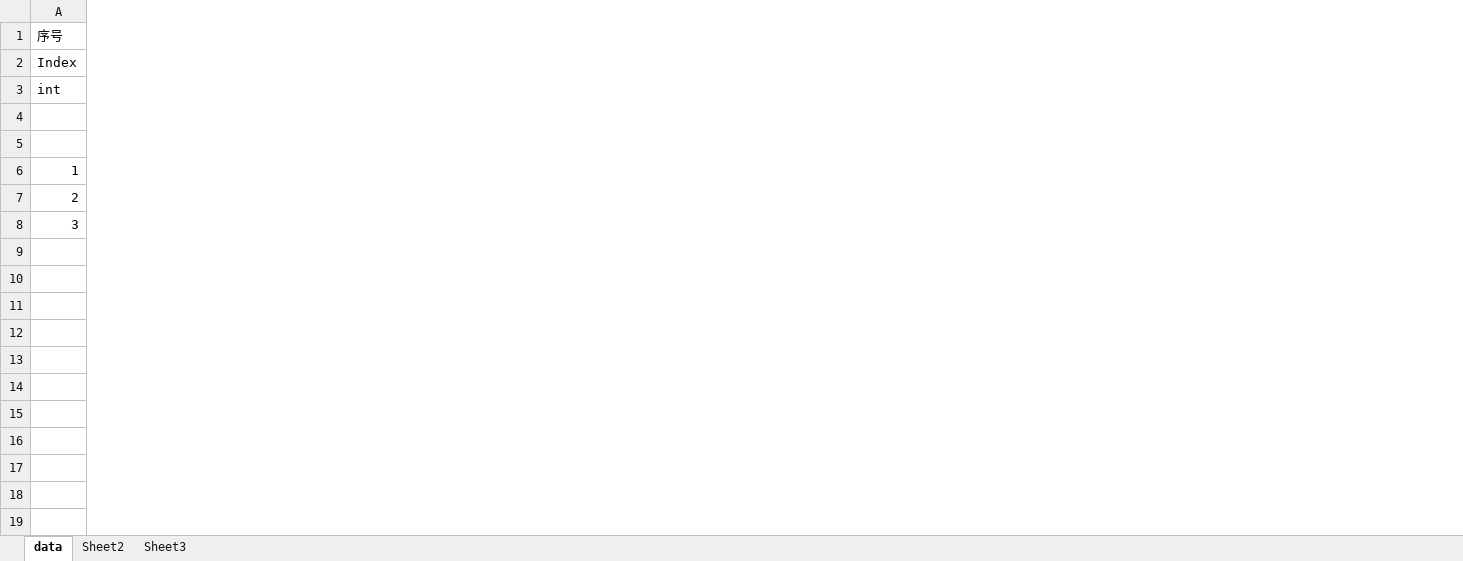
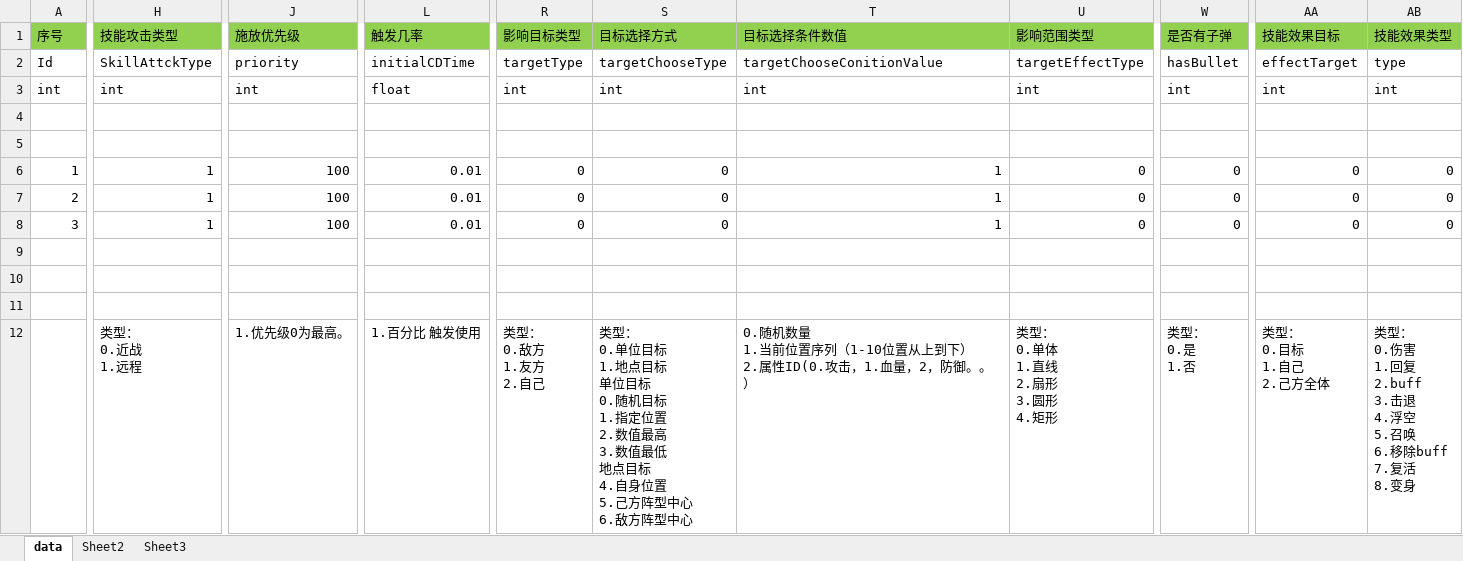
Before and after one commit to zhangchu1994/HelloWorldUnity, an Excel workbook: LuaFramework_UGUI-master/Assets/Excel/Skill.xlsx, sheet data, drawn as a sheet; only a part is shown, gaps mark what is left out; values as stored, in another font and other column widths than the file's, no borders; removed rows and columns are numbered as before the commit, all else as after; rows hold the shown columns only; ↵ is a line break in a cell; the diff covers the shown part only; the diff names each change by its address in the sheet, - before the commit and + after, or states it on an @@ line.

```diff
--- a/LuaFramework_UGUI-master/Assets/Excel/Skill.xlsx (sheet data)
+++ b/LuaFramework_UGUI-master/Assets/Excel/Skill.xlsx (sheet data)
+column H (技能攻击类型), rows 3-8: int |  |  | 1 | 1 | 1
+column J (施放优先级), rows 3-8: int |  |  | 100 | 100 | 100
+column L (触发几率), rows 3-8: float |  |  | 0.01 | 0.01 | 0.01
+column R (影响目标类型), rows 3-8: int |  |  | 0 | 0 | 0
+column S (目标选择方式), rows 3-8: int |  |  | 0 | 0 | 0
+column T (目标选择条件数值), rows 3-8: int |  |  | 1 | 1 | 1
+column U (影响范围类型), rows 3-8: int |  |  | 0 | 0 | 0
+column W (是否有子弹), rows 3-8: int |  |  | 0 | 0 | 0
+column AA (技能效果目标), rows 3-8: int |  |  | 0 | 0 | 0
+column AB (技能效果类型), rows 3-8: int |  |  | 0 | 0 | 0
-A1 fill: none
+A1 fill: #92D050
-row 2: Index
+row 2: Id | SkillAttckType | priority | initialCDTime | targetType | targetChooseType | targetChooseConitionValue | targetEffectType | hasBullet | effectTarget | type
+row 9: (empty)
+row 10: (empty)
+row 11: (empty)
+row 12:  | 类型： ↵ 0.近战 ↵ 1.远程 | 1.优先级0为最高。 | 1.百分比 触发使用 | 类型： ↵ 0.敌方 ↵ 1.友方 ↵ 2.自己 | 类型： ↵ 0.单位目标 ↵ 1.地点目标 ↵ 单位目标 ↵ 0.随机目标 ↵ 1.指定位置 ↵ 2.数值最高 ↵ 3.数值最低 ↵ 地点目标 ↵ 4.自身位置 ↵ 5.己方阵型中心 ↵ 6.敌方阵型中心 | 0.随机数量 ↵ 1.当前位置序列（1-10位置从上到下） ↵ 2.属性ID(0.攻击，1.血量，2，防御。。） | 类型： ↵ 0.单体 ↵ 1.直线 ↵ 2.扇形 ↵ 3.圆形 ↵ 4.矩形 | 类型： ↵ 0.是 ↵ 1.否 | 类型： ↵ 0.目标 ↵ 1.自己 ↵ 2.己方全体 | 类型： ↵ 0.伤害 ↵ 1.回复 ↵ 2.buff ↵ 3.击退 ↵ 4.浮空 ↵ 5.召唤 ↵ 6.移除buff ↵ 7.复活 ↵ 8.变身
```
Also changed, not shown: 20 added columns, 3 removed columns, 6 edited cells and cell formats elsewhere in this sheet, sheet Sheet2, sheet Sheet3, 7 other files.
